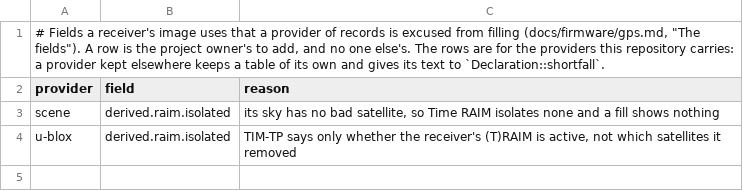
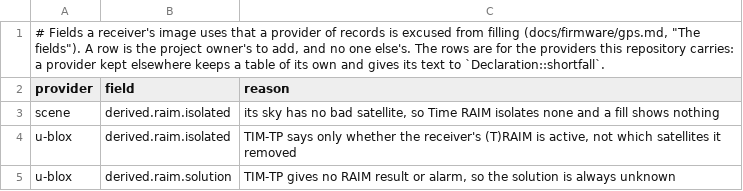
Before and after one commit to charlieh0tel/smartclock, a TSV file: docs/firmware/gps-field-exceptions.tsv, drawn as a sheet.

Commit message:
Excuse the u-blox provider the Time RAIM solution
The provider reports the solution as unknown, TIM-TP giving no RAIM
result or alarm, so it no longer declares it, and the owner's row in
gps-field-exceptions.tsv excuses it.  A RAIM solution of unknown is
now taken as none when a fill is seen, as the satellites isolated are
without a RAIM status, so writing the manual's value for not known is
not filling the solution.  The scene, which writes a known solution
in the fill its test sees, declares and shows it as before.

```diff
--- a/docs/firmware/gps-field-exceptions.tsv
+++ b/docs/firmware/gps-field-exceptions.tsv
@@ -4 +4,2 @@ scene	derived.raim.isolated	its sky has no bad satellite, so Time RAIM isolates
 u-blox	derived.raim.isolated	TIM-TP says only whether the receiver's (T)RAIM is active, not which satellites it removed
+u-blox	derived.raim.solution	TIM-TP gives no RAIM result or alarm, so the solution is always unknown
```
Also changed, not shown: 4 other files.
